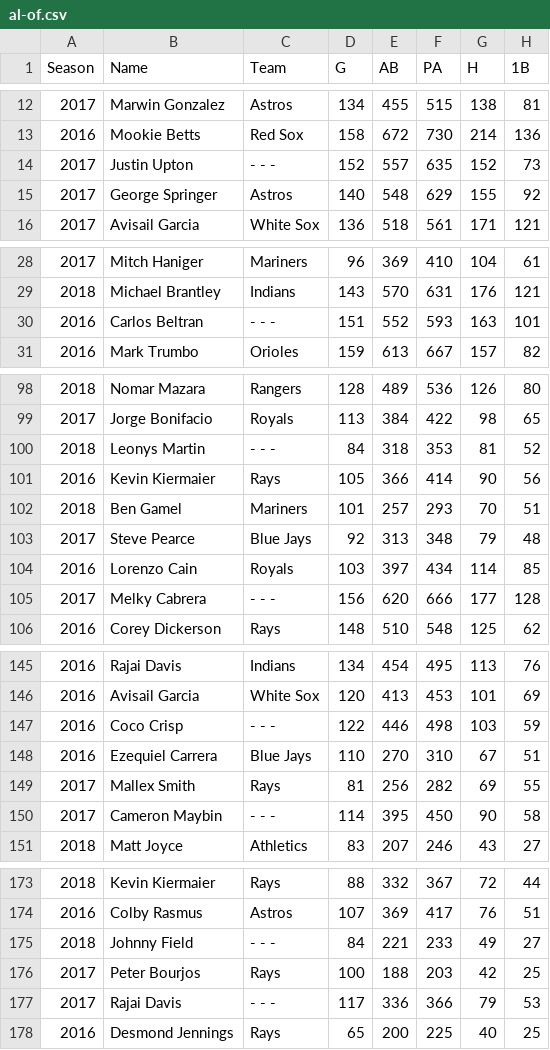
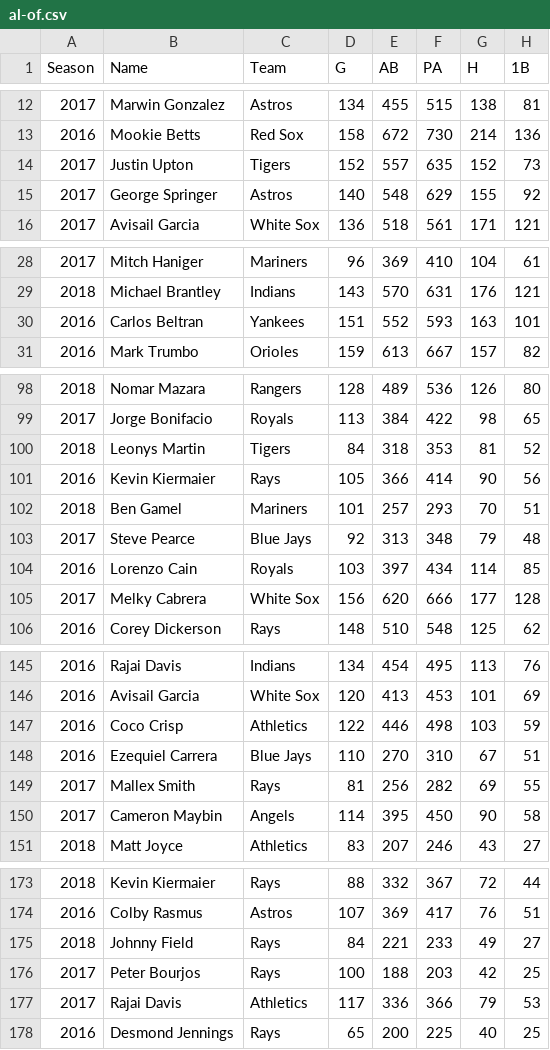
Before and after one commit to kennymac9/SilverSluggersAward, a CSV file: al-of.csv, drawn as a sheet; only a part is shown, gaps mark what is left out; the diff covers the shown part only; the diff names each change by its address in the sheet, - before the commit and + after, or states it on an @@ line.

```diff
--- a/al-of.csv
+++ b/al-of.csv
-C14 (Team): - - -
+C14 (Team): Tigers
-C30 (Team): - - -
+C30 (Team): Yankees
-C100 (Team): - - -
+C100 (Team): Tigers
-C105 (Team): - - -
+C105 (Team): White Sox
-C147 (Team): - - -
+C147 (Team): Athletics
-C150 (Team): - - -
+C150 (Team): Angels
-C175 (Team): - - -
+C175 (Team): Rays
-C177 (Team): - - -
+C177 (Team): Athletics
```
Also changed, not shown: 7 edited cells elsewhere in this file, al-cf.csv, al-np.csv, 11 other files.
